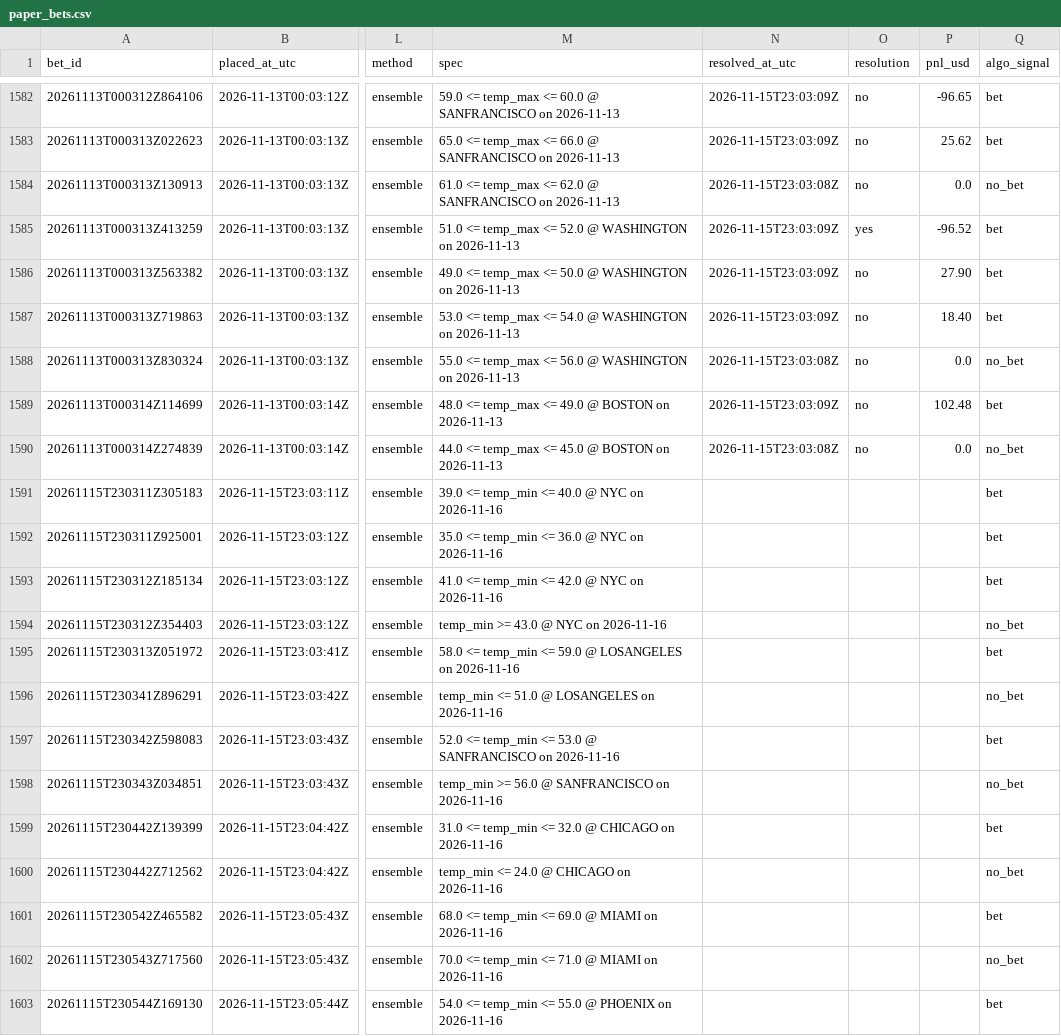
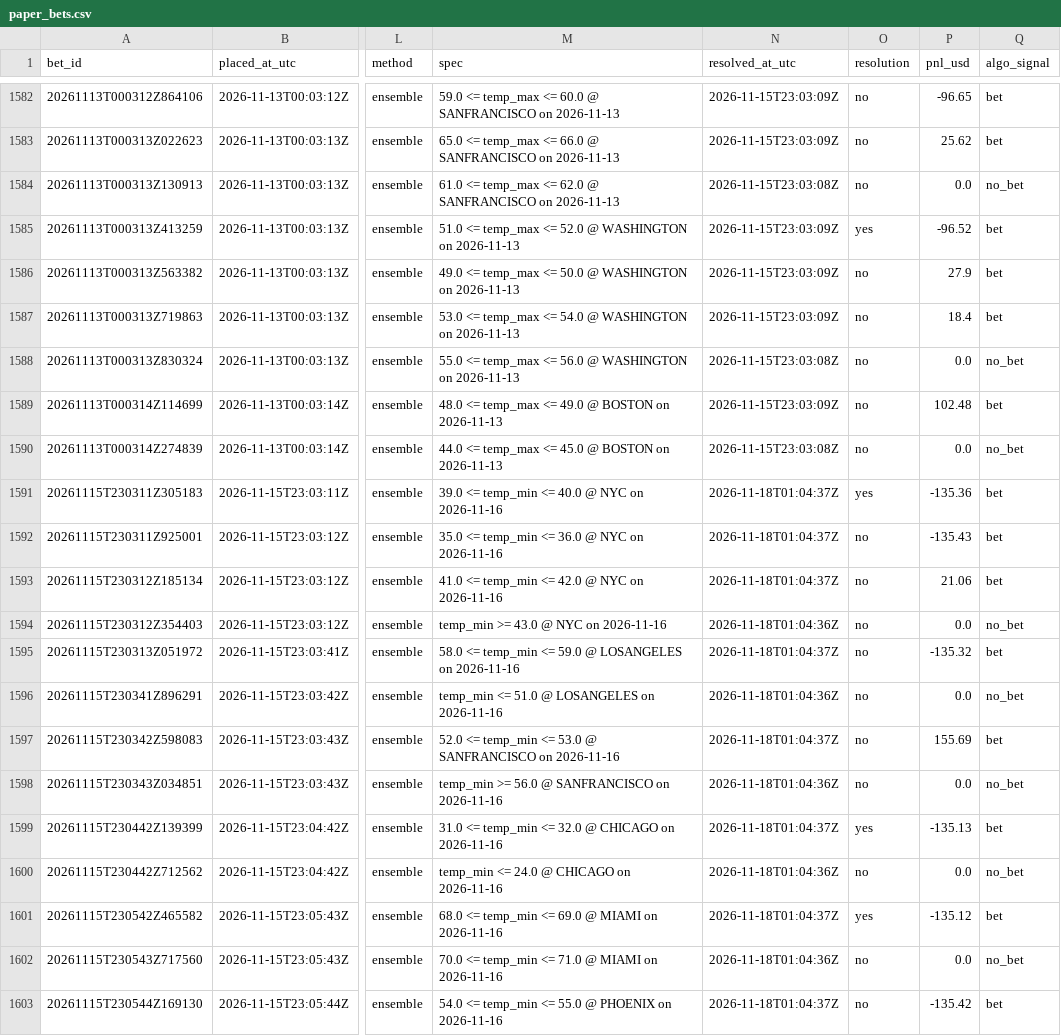
Before and after one commit to Elladriel80/Aratea, a CSV file: predictor/data/ledger/paper_bets.csv, drawn as a sheet; only a part is shown, gaps mark what is left out; the diff covers the shown part only; the diff names each change by its address in the sheet, - before the commit and + after, or states it on an @@ line.

```diff
--- a/predictor/data/ledger/paper_bets.csv
+++ b/predictor/data/ledger/paper_bets.csv
-P1586 (pnl_usd): 27.90
+P1586 (pnl_usd): 27.9
-P1587 (pnl_usd): 18.40
+P1587 (pnl_usd): 18.4
-N1591:N1593 (resolved_at_utc): (empty)
+N1591:N1593 (resolved_at_utc): 2026-11-18T01:04:37Z
-O1591 (resolution): (empty)
+O1591 (resolution): yes
-P1591 (pnl_usd): (empty)
+P1591 (pnl_usd): -135.36
-O1592:O1598 (resolution): (empty)
+O1592:O1598 (resolution): no
-P1592 (pnl_usd): (empty)
+P1592 (pnl_usd): -135.43
-P1593 (pnl_usd): (empty)
+P1593 (pnl_usd): 21.06
-N1594 (resolved_at_utc): (empty)
+N1594 (resolved_at_utc): 2026-11-18T01:04:36Z
-P1594 (pnl_usd): (empty)
+P1594 (pnl_usd): 0.0
-N1595 (resolved_at_utc): (empty)
+N1595 (resolved_at_utc): 2026-11-18T01:04:37Z
-P1595 (pnl_usd): (empty)
+P1595 (pnl_usd): -135.32
-N1596 (resolved_at_utc): (empty)
+N1596 (resolved_at_utc): 2026-11-18T01:04:36Z
-P1596 (pnl_usd): (empty)
+P1596 (pnl_usd): 0.0
-N1597 (resolved_at_utc): (empty)
+N1597 (resolved_at_utc): 2026-11-18T01:04:37Z
-P1597 (pnl_usd): (empty)
+P1597 (pnl_usd): 155.69
-N1598 (resolved_at_utc): (empty)
+N1598 (resolved_at_utc): 2026-11-18T01:04:36Z
-P1598 (pnl_usd): (empty)
+P1598 (pnl_usd): 0.0
-N1599 (resolved_at_utc): (empty)
+N1599 (resolved_at_utc): 2026-11-18T01:04:37Z
-O1599 (resolution): (empty)
+O1599 (resolution): yes
-P1599 (pnl_usd): (empty)
+P1599 (pnl_usd): -135.13
-N1600 (resolved_at_utc): (empty)
+N1600 (resolved_at_utc): 2026-11-18T01:04:36Z
-O1600 (resolution): (empty)
+O1600 (resolution): no
-P1600 (pnl_usd): (empty)
+P1600 (pnl_usd): 0.0
-N1601 (resolved_at_utc): (empty)
+N1601 (resolved_at_utc): 2026-11-18T01:04:37Z
-O1601 (resolution): (empty)
+O1601 (resolution): yes
-P1601 (pnl_usd): (empty)
+P1601 (pnl_usd): -135.12
-N1602 (resolved_at_utc): (empty)
+N1602 (resolved_at_utc): 2026-11-18T01:04:36Z
-O1602:O1603 (resolution): (empty)
+O1602:O1603 (resolution): no
-P1602 (pnl_usd): (empty)
+P1602 (pnl_usd): 0.0
-N1603 (resolved_at_utc): (empty)
+N1603 (resolved_at_utc): 2026-11-18T01:04:37Z
-P1603 (pnl_usd): (empty)
+P1603 (pnl_usd): -135.42
```
Also changed, not shown: 50 edited cells elsewhere in this file, 35 other files.
